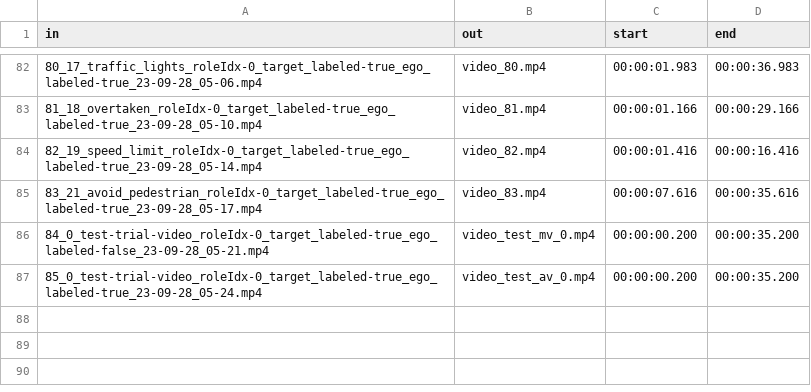
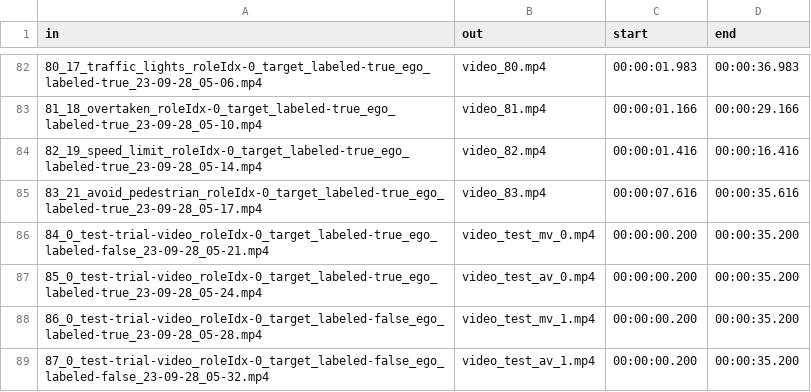
Before and after one commit to gip58/cyclist-distance-crowdsourced, a CSV file: trust/preparation/process_videos_info.csv, drawn as a sheet; only a part is shown, gaps mark what is left out; the diff names each change by its address in the sheet, - before the commit and + after, or states it on an @@ line.

Commit message:
Update process_videos_info.csv

```diff
--- a/trust/preparation/process_videos_info.csv
+++ b/trust/preparation/process_videos_info.csv
+row 88: 86_0_test-trial-video_roleIdx-0_target_labeled-false_ego_labeled-true_23-09-28_05-28.mp4 | video_test_mv_1.mp4 | 00:00:00.200 | 00:00:35.200
+row 89: 87_0_test-trial-video_roleIdx-0_target_labeled-false_ego_labeled-false_23-09-28_05-32.mp4 | video_test_av_1.mp4 | 00:00:00.200 | 00:00:35.200
```
